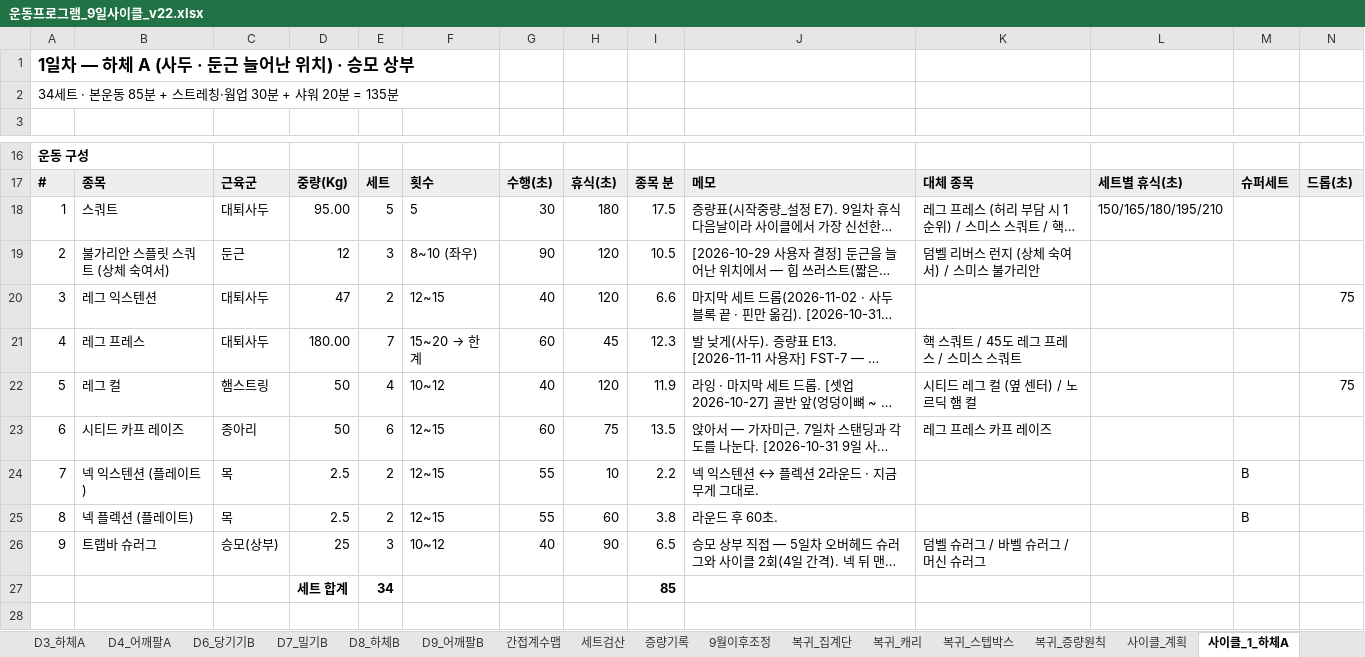
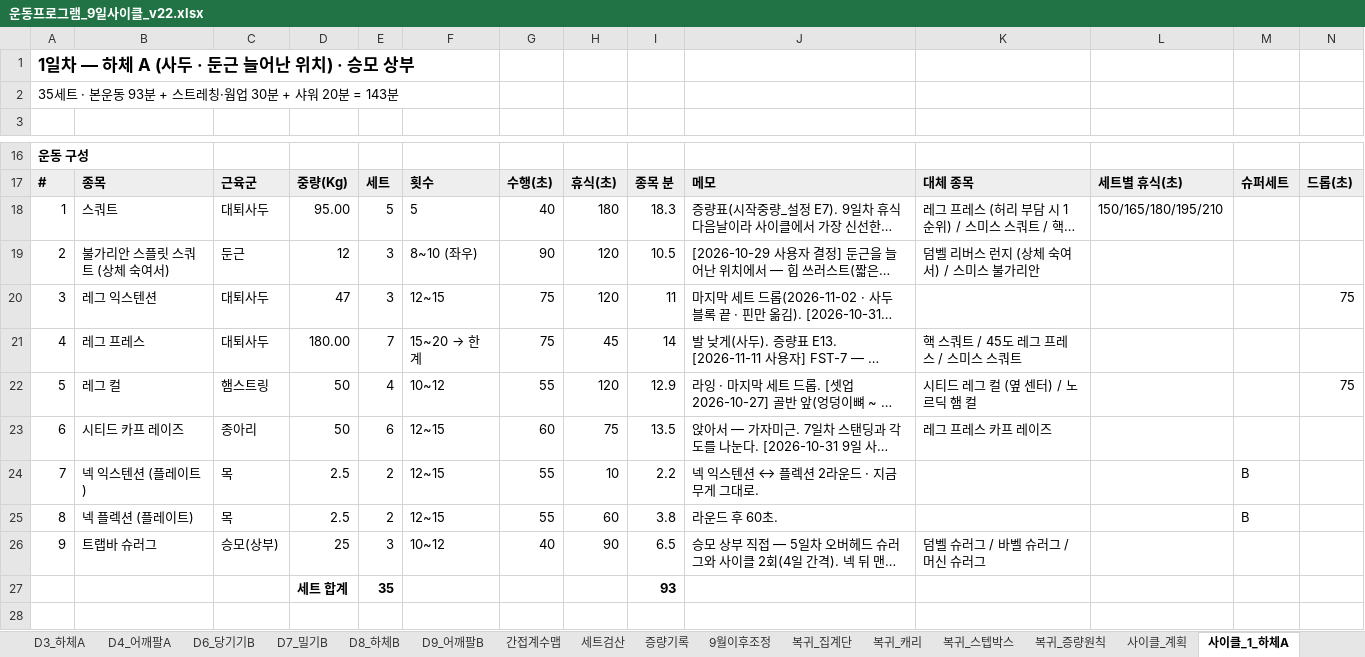
Before and after one commit to ktmffl-max/health1234, an Excel workbook: 운동프로그램_9일사이클_v22.xlsx, sheet 사이클_1_하체A, drawn as a sheet; only a part is shown, gaps mark what is left out; long unchanged cells end in …; values as stored, in another font and other column widths than the file's, no borders; removed rows and columns are numbered as before the commit, all else as after; the diff names each change by its address in the sheet, - before the commit and + after, or states it on an @@ line.

```diff
--- a/운동프로그램_9일사이클_v22.xlsx (sheet 사이클_1_하체A)
+++ b/운동프로그램_9일사이클_v22.xlsx (sheet 사이클_1_하체A)
-A2: 34세트 · 본운동 85분 + 스트레칭·웜업 30분 + 샤워 20분 = 135분
+A2: 35세트 · 본운동 93분 + 스트레칭·웜업 30분 + 샤워 20분 = 143분
-G18: 30
+G18: 40
-I18: 17.5
+I18: 18.3
-E20: 2
+E20: 3
-G20: 40
+G20: 75
-I20: 6.6
+I20: 11
-G21: 60
+G21: 75
-I21: 12.3
+I21: 14
-G22: 40
+G22: 55
-I22: 11.9
+I22: 12.9
-row 27:  |  |  | 세트 합계 | 34 |  |  |  | 85
+row 27:  |  |  | 세트 합계 | 35 |  |  |  | 93
```
Also changed, not shown: sheet 사이클_8_가슴등, sheet 사이클_계획, sheet 사이클_3_등, sheet 사이클_7_하체B, sheet 사이클_5_어깨, sheet 사이클_4_둔근, 2 more sheets, 6 other files.
